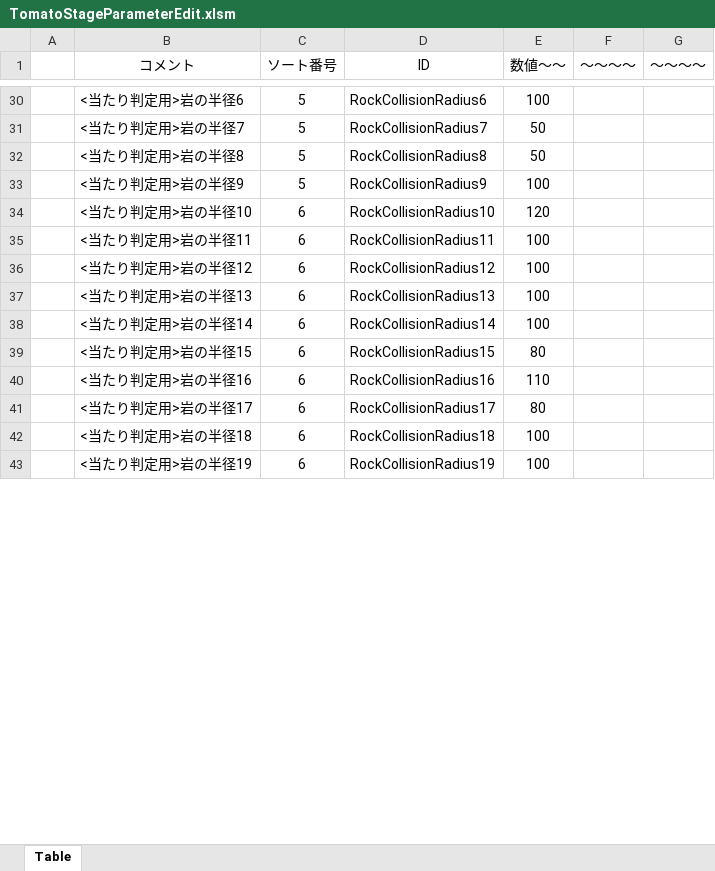
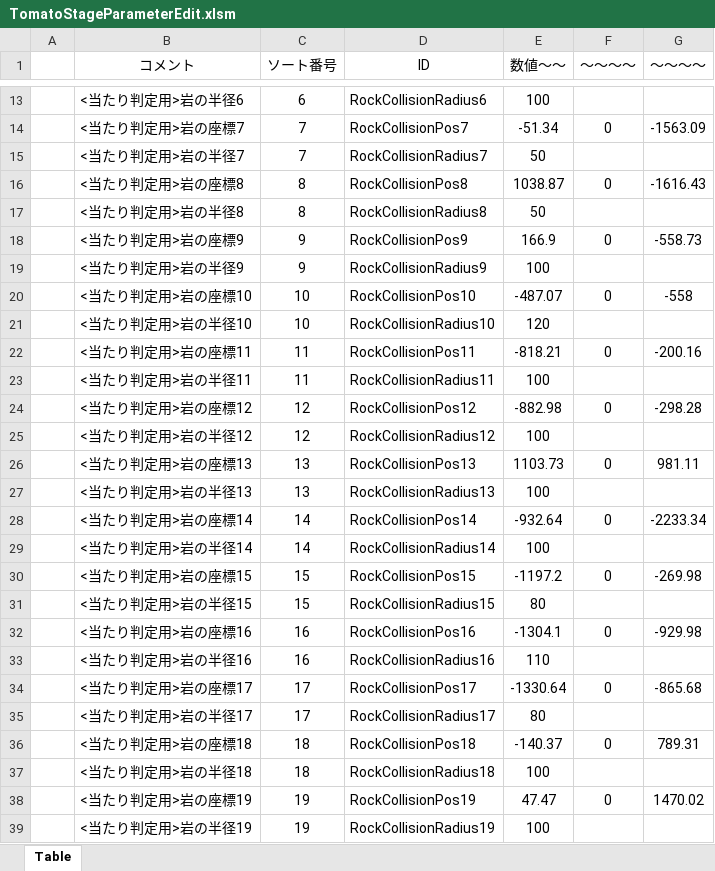
Before and after one commit to Hiro-317/2026_Summer_GameDev, an Excel workbook: Project/Data/Parameter/Stage/TomatoStageParameterEdit.xlsm, sheet Table, drawn as a sheet; only a part is shown, gaps mark what is left out; values as stored, in another font and other column widths than the file's, no borders; charts and pictures not drawn; addresses are those after the commit; the diff covers the shown part only; the diff names each change by its address in the sheet, - before the commit and + after, or states it on an @@ line.

```diff
--- a/Project/Data/Parameter/Stage/TomatoStageParameterEdit.xlsm (sheet Table)
+++ b/Project/Data/Parameter/Stage/TomatoStageParameterEdit.xlsm (sheet Table)
-C13 (ソート番号): 5
+C13 (ソート番号): 6
+row 14:  | <当たり判定用>岩の座標7 | 7 | RockCollisionPos7 | -51.34 | 0 | -1563.09
-C15 (ソート番号): 5
+C15 (ソート番号): 7
+row 16:  | <当たり判定用>岩の座標8 | 8 | RockCollisionPos8 | 1038.87 | 0 | -1616.43
-C17 (ソート番号): 5
+C17 (ソート番号): 8
+row 18:  | <当たり判定用>岩の座標9 | 9 | RockCollisionPos9 | 166.9 | 0 | -558.73
-C19 (ソート番号): 5
+C19 (ソート番号): 9
+row 20:  | <当たり判定用>岩の座標10 | 10 | RockCollisionPos10 | -487.07 | 0 | -558
-C21 (ソート番号): 6
+C21 (ソート番号): 10
+row 22:  | <当たり判定用>岩の座標11 | 11 | RockCollisionPos11 | -818.21 | 0 | -200.16
-C23 (ソート番号): 6
+C23 (ソート番号): 11
+row 24:  | <当たり判定用>岩の座標12 | 12 | RockCollisionPos12 | -882.98 | 0 | -298.28
-C25 (ソート番号): 6
+C25 (ソート番号): 12
+row 26:  | <当たり判定用>岩の座標13 | 13 | RockCollisionPos13 | 1103.73 | 0 | 981.11
-C27 (ソート番号): 6
+C27 (ソート番号): 13
+row 28:  | <当たり判定用>岩の座標14 | 14 | RockCollisionPos14 | -932.64 | 0 | -2233.34
-C29 (ソート番号): 6
+C29 (ソート番号): 14
+row 30:  | <当たり判定用>岩の座標15 | 15 | RockCollisionPos15 | -1197.2 | 0 | -269.98
-C31 (ソート番号): 6
+C31 (ソート番号): 15
+row 32:  | <当たり判定用>岩の座標16 | 16 | RockCollisionPos16 | -1304.1 | 0 | -929.98
-C33 (ソート番号): 6
+C33 (ソート番号): 16
+row 34:  | <当たり判定用>岩の座標17 | 17 | RockCollisionPos17 | -1330.64 | 0 | -865.68
-C35 (ソート番号): 6
+C35 (ソート番号): 17
+row 36:  | <当たり判定用>岩の座標18 | 18 | RockCollisionPos18 | -140.37 | 0 | 789.31
-C37 (ソート番号): 6
+C37 (ソート番号): 18
+row 38:  | <当たり判定用>岩の座標19 | 19 | RockCollisionPos19 | 47.47 | 0 | 1470.02
-C39 (ソート番号): 6
+C39 (ソート番号): 19
```
Also changed, not shown: 38 added rows, 37 removed rows and 27 edited cells elsewhere in this sheet, Project/Data/Parameter/ParameterEditFormat.xlsm, 3 other files.
